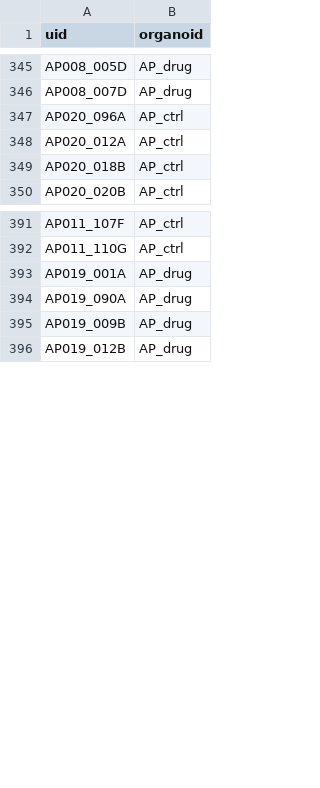
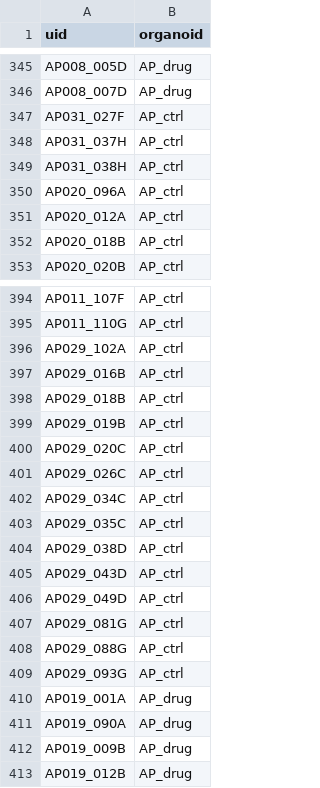
Before and after one commit to JoseGuzman/minibrain, a CSV file: DataSets/organoID.csv, drawn as a sheet; only a part is shown, gaps mark what is left out.

```diff
--- a/DataSets/organoID.csv
+++ b/DataSets/organoID.csv
@@ -346,2 +346,5 @@ AP008_005D,AP_drug
 AP008_007D,AP_drug
+AP031_027F,AP_ctrl
+AP031_037H,AP_ctrl
+AP031_038H,AP_ctrl
 AP020_096A,AP_ctrl
@@ -392,2 +395,16 @@ AP011_107F,AP_ctrl
 AP011_110G,AP_ctrl
+AP029_102A,AP_ctrl
+AP029_016B,AP_ctrl
+AP029_018B,AP_ctrl
+AP029_019B,AP_ctrl
+AP029_020C,AP_ctrl
+AP029_026C,AP_ctrl
+AP029_034C,AP_ctrl
+AP029_035C,AP_ctrl
+AP029_038D,AP_ctrl
+AP029_043D,AP_ctrl
+AP029_049D,AP_ctrl
+AP029_081G,AP_ctrl
+AP029_088G,AP_ctrl
+AP029_093G,AP_ctrl
 AP019_001A,AP_drug
```
Also changed, not shown: DataSets/spikes.csv, 2 other files.
